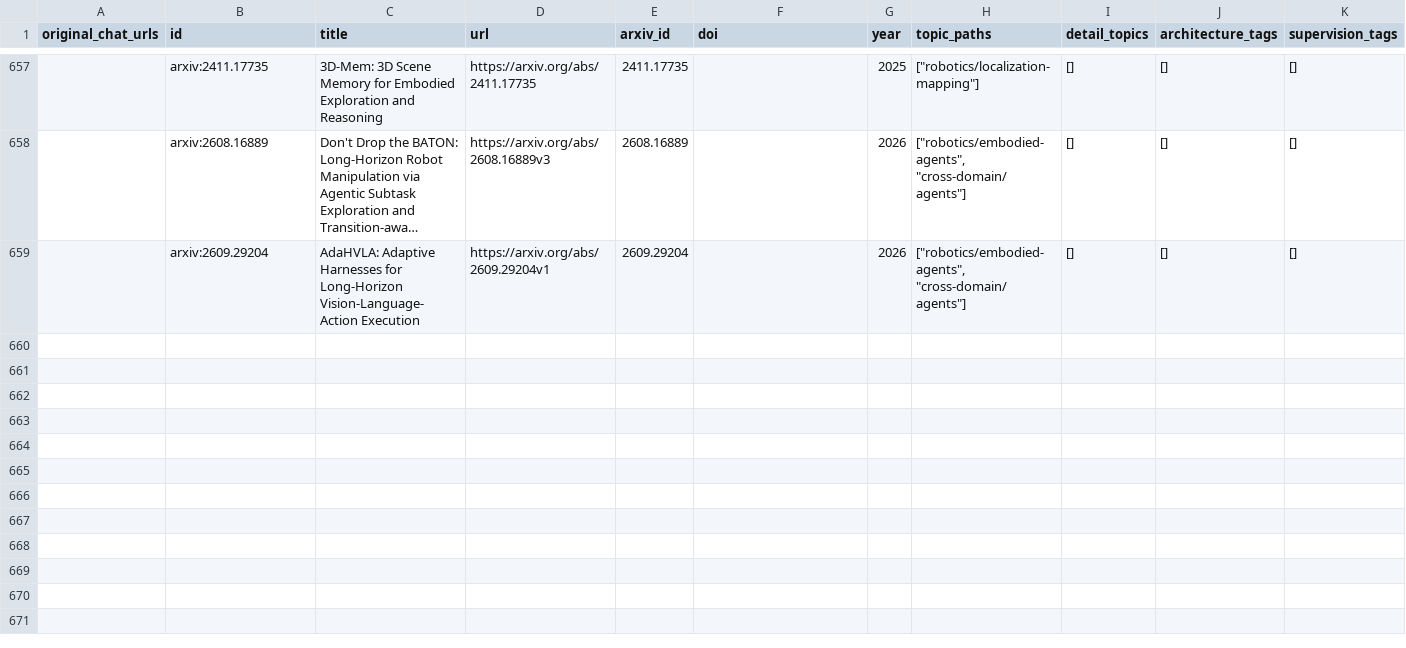
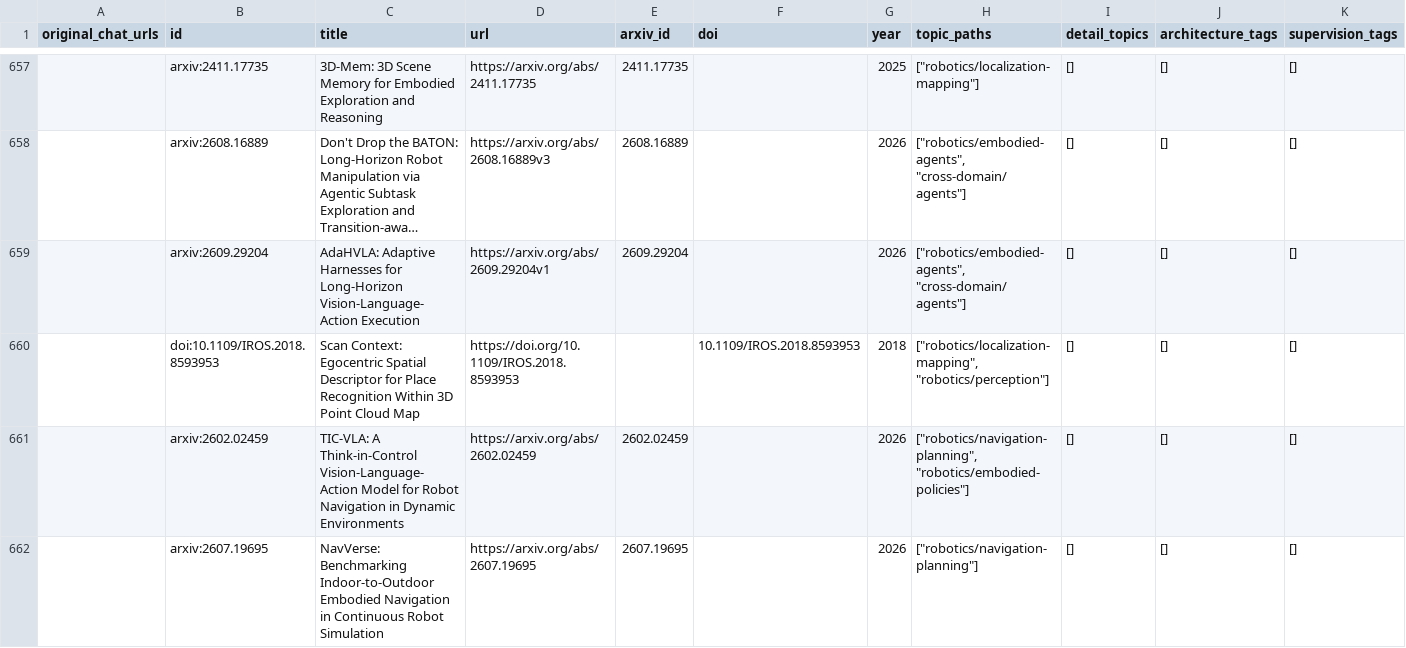
Before and after one commit to hk865/my-knowledge-data-base, a CSV file: papers.csv, drawn as a sheet; only a part is shown, gaps mark what is left out; long unchanged cells end in …; rows hold the shown columns only; the diff names each change by its address in the sheet, - before the commit and + after, or states it on an @@ line.

Commit message:
Add localization and navigation benchmark readings

```diff
--- a/papers.csv
+++ b/papers.csv
+row 660:  | doi:10.1109/IROS.2018.8593953 | Scan Context: Egocentric Spatial Descriptor for Place Recognition Within 3D Point Cloud Map | https://doi.org/10.1109/IROS.2018.8593953 |  | 10.1109/IROS.2018.8593953 | 2018 | ["robotics/localization-mapping", "robotics/perception"] | [] | [] | []
+row 661:  | arxiv:2602.02459 | TIC-VLA: A Think-in-Control Vision-Language-Action Model for Robot Navigation in Dynamic Environments | https://arxiv.org/abs/2602.02459 | 2602.02459 |  | 2026 | ["robotics/navigation-planning", "robotics/embodied-policies"] | [] | [] | []
+row 662:  | arxiv:2607.19695 | NavVerse: Benchmarking Indoor-to-Outdoor Embodied Navigation in Continuous Robot Simulation | https://arxiv.org/abs/2607.19695 | 2607.19695 |  | 2026 | ["robotics/navigation-planning"] | [] | [] | []
```
Also changed, not shown: index.csv, 20 other files.
